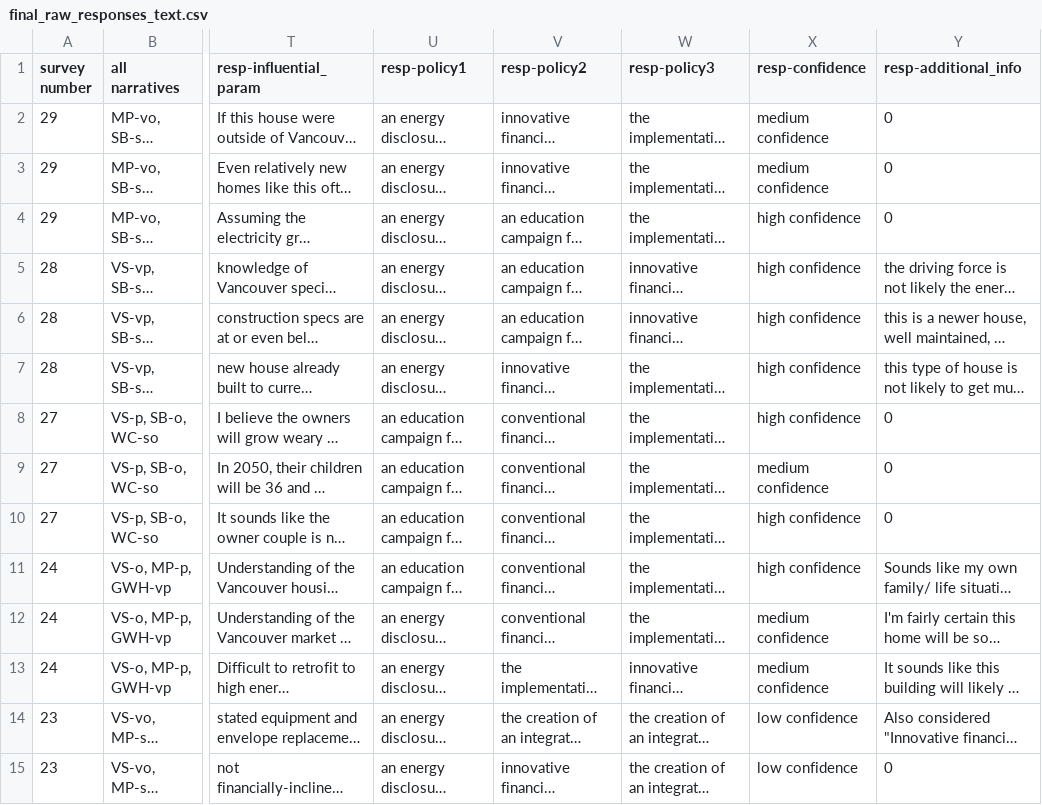
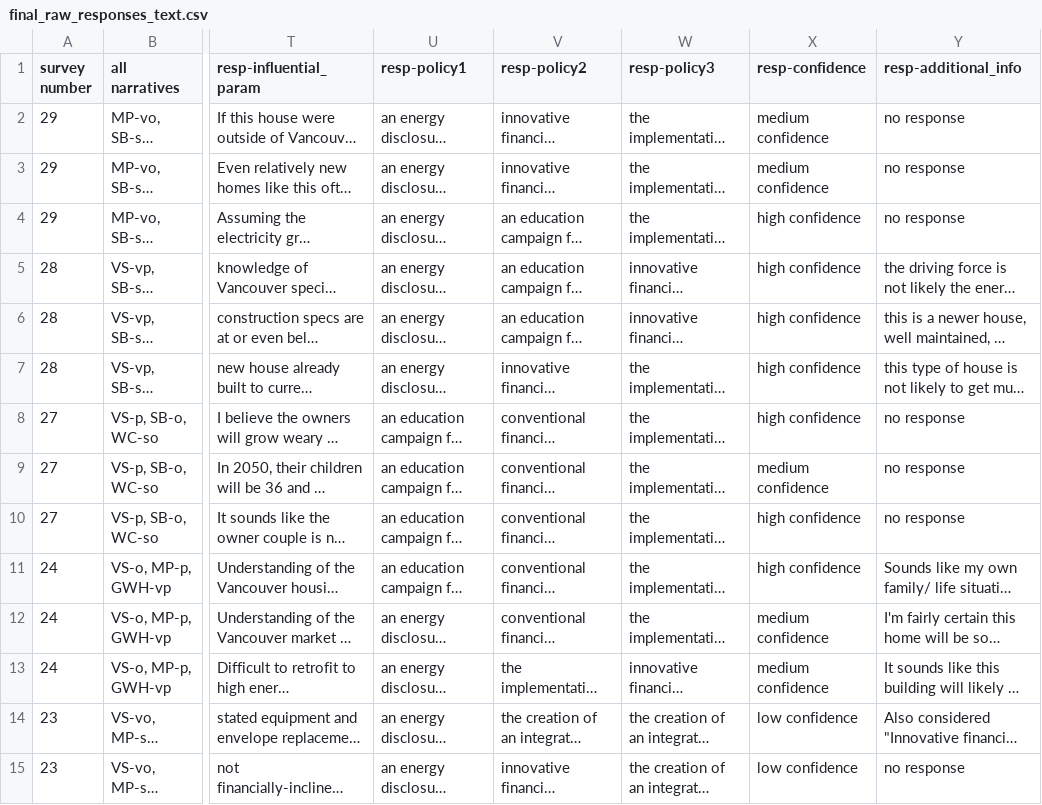
Before and after one commit to justinfmccarty/forcolab, a CSV file: vrs/final/final_raw_responses_text.csv, drawn as a sheet; only a part is shown, gaps mark what is left out; long unchanged cells end in …; the diff covers the shown part only; the diff names each change by its address in the sheet, - before the commit and + after, or states it on an @@ line.

Commit message:
Update final_raw_responses_text.csv

```diff
--- a/vrs/final/final_raw_responses_text.csv
+++ b/vrs/final/final_raw_responses_text.csv
-Y2:Y4 (resp-additional_info): 0
+Y2:Y4 (resp-additional_info): no response
-Y8:Y10 (resp-additional_info): 0
+Y8:Y10 (resp-additional_info): no response
-Y15 (resp-additional_info): 0
+Y15 (resp-additional_info): no response
```
Also changed, not shown: 31 edited cells elsewhere in this file.
